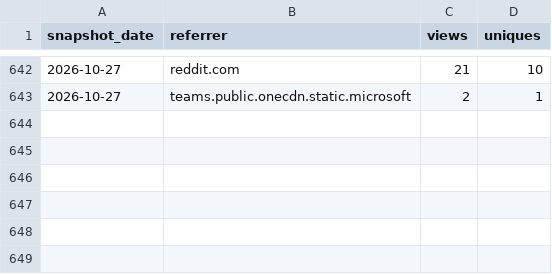
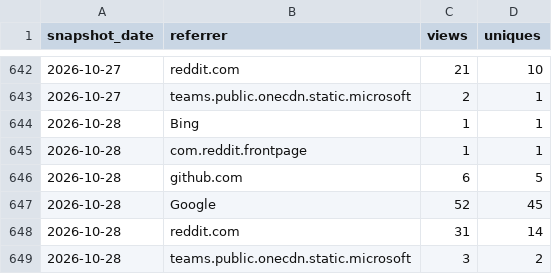
Before and after one commit to GaZmagik/iso-24495, a CSV file: data/referrers.csv, drawn as a sheet; only a part is shown, gaps mark what is left out.

```diff
--- a/data/referrers.csv
+++ b/data/referrers.csv
@@ -643 +643,7 @@ snapshot_date,referrer,views,uniques
 2026-10-27,teams.public.onecdn.static.microsoft,2,1
+2026-10-28,Bing,1,1
+2026-10-28,com.reddit.frontpage,1,1
+2026-10-28,github.com,6,5
+2026-10-28,Google,52,45
+2026-10-28,reddit.com,31,14
+2026-10-28,teams.public.onecdn.static.microsoft,3,2
```
Also changed, not shown: data/daily.csv, data/windows.csv.
